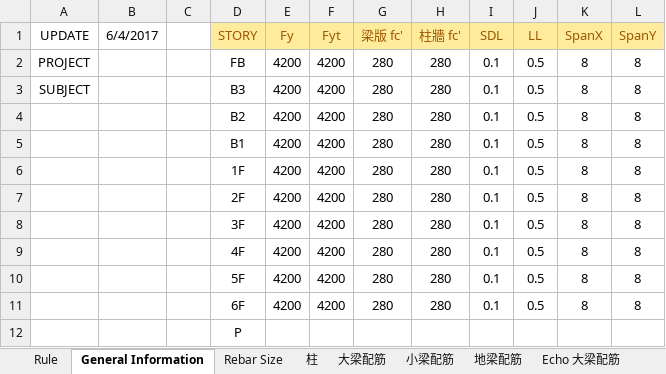
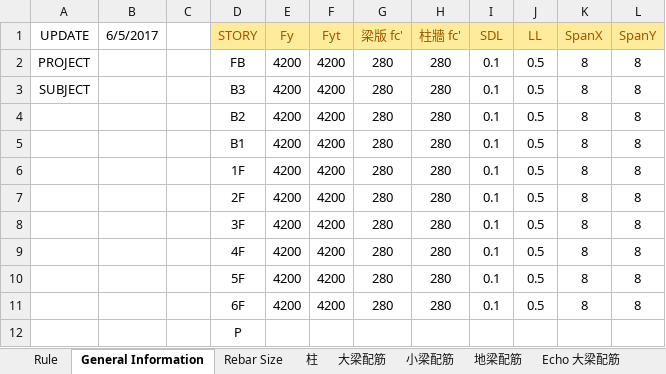
Before and after one commit to skyran1278/VbaProject, an Excel workbook: 20170524 RC EXPERT/RC EXPERT.xlsm, sheet General Information, drawn as a sheet; values as stored, in another font and other column widths than the file's, no borders; charts and pictures not drawn; the diff names each change by its address in the sheet, - before the commit and + after, or states it on an @@ line.

```diff
--- a/20170524 RC EXPERT/RC EXPERT.xlsm (sheet General Information)
+++ b/20170524 RC EXPERT/RC EXPERT.xlsm (sheet General Information)
-B1: 6/4/2017
+B1: 6/5/2017
```
Also changed, not shown: sheet Echo 大梁配筋, sheet 大梁配筋, 1 other file.
